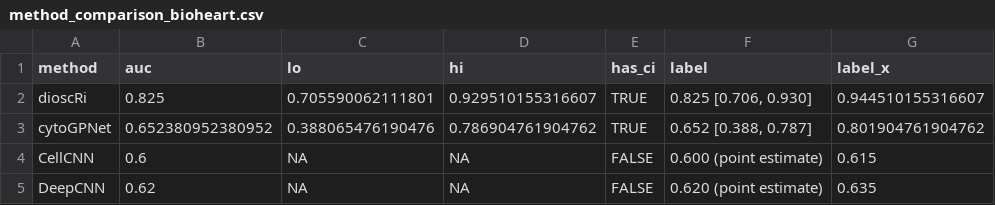
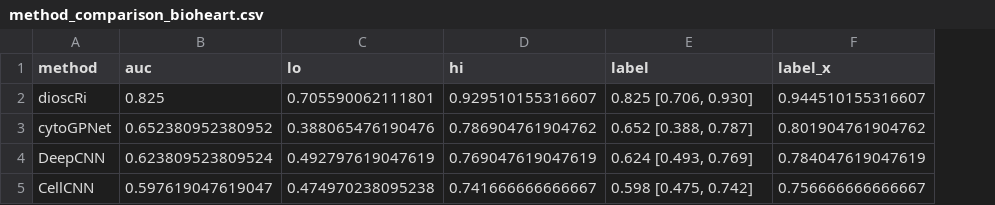
Before and after one commit to ecool50/dioscRi_manuscript, a CSV file: revision/results/cytogpnet/method_comparison_bioheart.csv, drawn as a sheet; removed rows and columns are numbered as before the commit, all else as after; the diff names each change by its address in the sheet, - before the commit and + after, or states it on an @@ line.

```diff
--- a/revision/results/cytogpnet/method_comparison_bioheart.csv
+++ b/revision/results/cytogpnet/method_comparison_bioheart.csv
-column E (has_ci), rows 2-3: TRUE | TRUE; row 5: FALSE
-row 4: CellCNN | 0.6 | NA | NA | FALSE | 0.600 (point estimate) | 0.615
-B4 (auc): 0.62
+B4 (auc): 0.623809523809524
-C4 (lo): NA
+C4 (lo): 0.492797619047619
-D4 (hi): NA
+D4 (hi): 0.769047619047619
-E4 (label): 0.620 (point estimate)
+E4 (label): 0.624 [0.493, 0.769]
-F4 (label_x): 0.635
+F4 (label_x): 0.784047619047619
+row 5: CellCNN | 0.597619047619047 | 0.474970238095238 | 0.741666666666667 | 0.598 [0.475, 0.742] | 0.756666666666667
```
Also changed, not shown: 16 other files.
